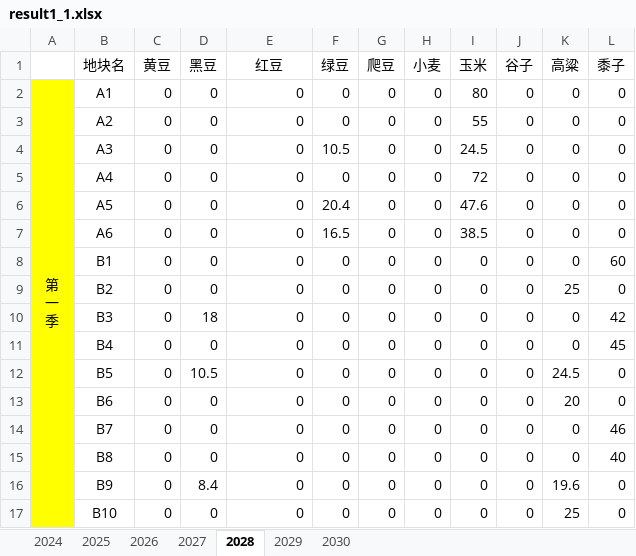
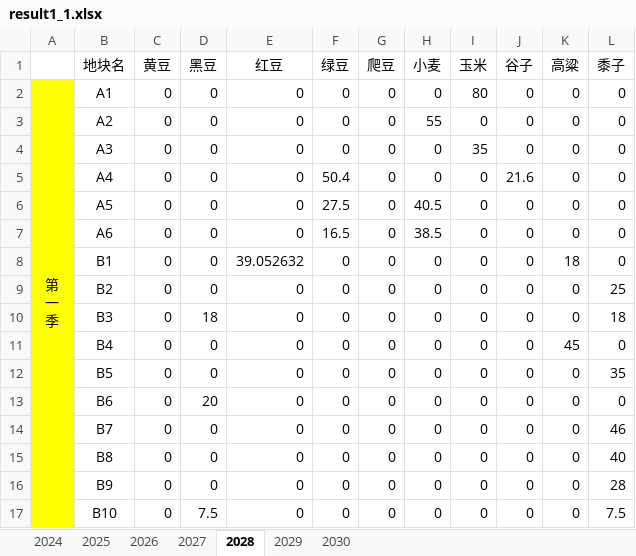
Before and after one commit to dywsy21/Maths_Modeling_2024, an Excel workbook: src/result/result1_1.xlsx, sheet 2028, drawn as a sheet; only a part is shown; values as stored, in another font and other column widths than the file's, no borders; the diff covers the shown part only; the diff names each change by its address in the sheet, - before the commit and + after, or states it on an @@ line.

```diff
--- a/src/result/result1_1.xlsx (sheet 2028)
+++ b/src/result/result1_1.xlsx (sheet 2028)
-H3 (小麦): 0
+H3 (小麦): 55
-I3 (玉米): 55
+I3 (玉米): 0
-F4 (绿豆): 10.5
+F4 (绿豆): 0
-I4 (玉米): 24.5
+I4 (玉米): 35
-F5 (绿豆): 0
+F5 (绿豆): 50.4
-I5 (玉米): 72
+I5 (玉米): 0
-J5 (谷子): 0
+J5 (谷子): 21.6
-F6 (绿豆): 20.4
+F6 (绿豆): 27.5
-H6 (小麦): 0
+H6 (小麦): 40.5
-I6 (玉米): 47.6
+I6 (玉米): 0
-H7 (小麦): 0
+H7 (小麦): 38.5
-I7 (玉米): 38.5
+I7 (玉米): 0
-E8 (红豆): 0
+E8 (红豆): 39.052632
-K8 (高粱): 0
+K8 (高粱): 18
-L8 (黍子): 60
+L8 (黍子): 0
-K9 (高粱): 25
+K9 (高粱): 0
-L9 (黍子): 0
+L9 (黍子): 25
-L10 (黍子): 42
+L10 (黍子): 18
-K11 (高粱): 0
+K11 (高粱): 45
-L11 (黍子): 45
+L11 (黍子): 0
-D12 (黑豆): 10.5
+D12 (黑豆): 0
-K12 (高粱): 24.5
+K12 (高粱): 0
-L12 (黍子): 0
+L12 (黍子): 35
-D13 (黑豆): 0
+D13 (黑豆): 20
-K13 (高粱): 20
+K13 (高粱): 0
-D16 (黑豆): 8.4
+D16 (黑豆): 0
-K16 (高粱): 19.6
+K16 (高粱): 0
-L16 (黍子): 0
+L16 (黍子): 28
-D17 (黑豆): 0
+D17 (黑豆): 7.5
-K17 (高粱): 25
+K17 (高粱): 0
-L17 (黍子): 0
+L17 (黍子): 7.5
```
Also changed, not shown: 106 edited cells elsewhere in this sheet, sheet 2029, sheet 2026, sheet 2030, sheet 2025, sheet 2024, sheet 2027, result_1_1.xlsx, result_1_2.xlsx, 9 other files.
